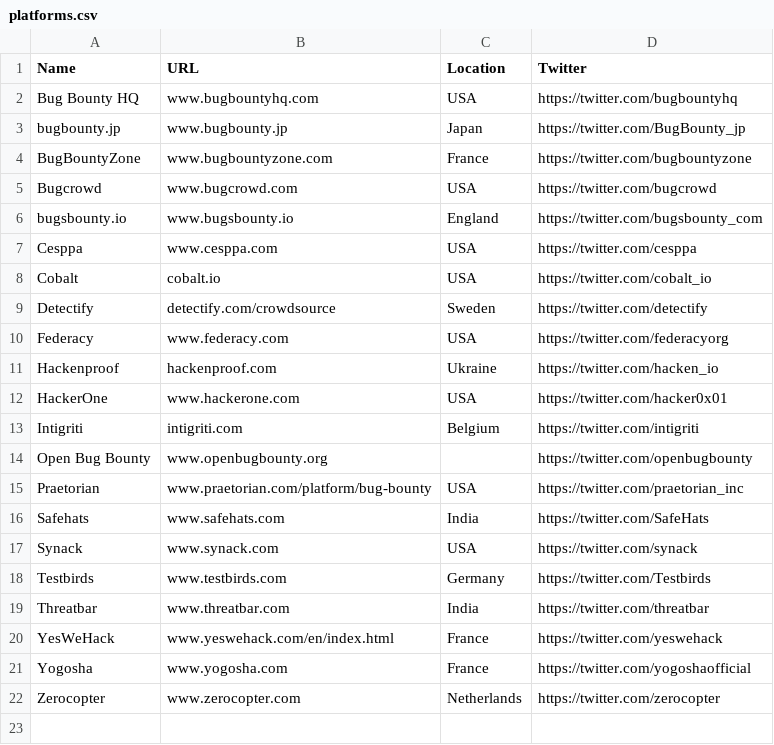
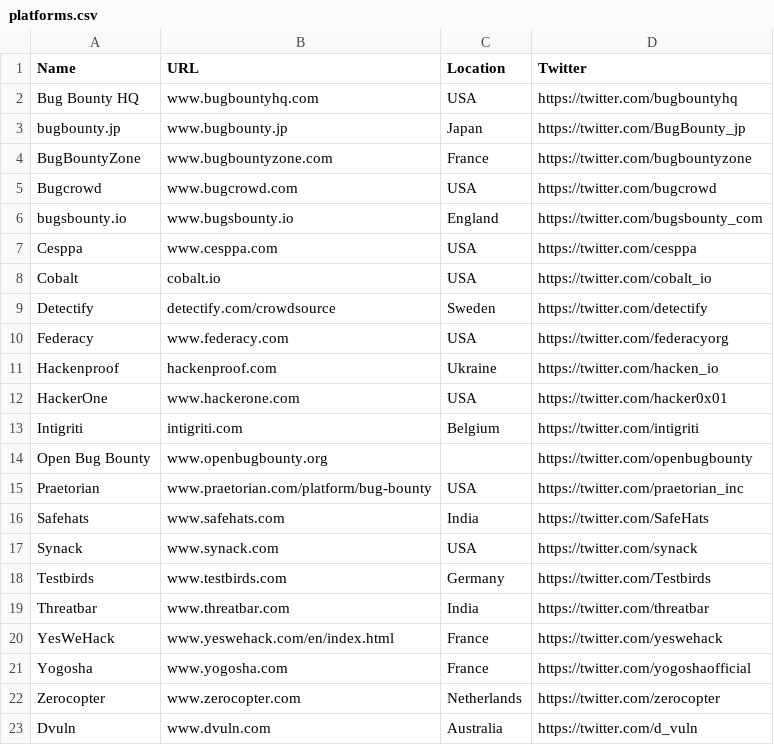
Before and after one commit to yesnet0/bounty, a CSV file: platforms.csv, drawn as a sheet.

Commit message:
Update platforms.csv

```diff
--- a/platforms.csv
+++ b/platforms.csv
@@ -22 +22,2 @@ Yogosha‍,www.yogosha.com,France,https://twitter.com/yogoshaofficial
 Zerocopter,www.zerocopter.com,Netherlands,https://twitter.com/zerocopter
+Dvuln,www.dvuln.com,Australia,https://twitter.com/d_vuln
```
